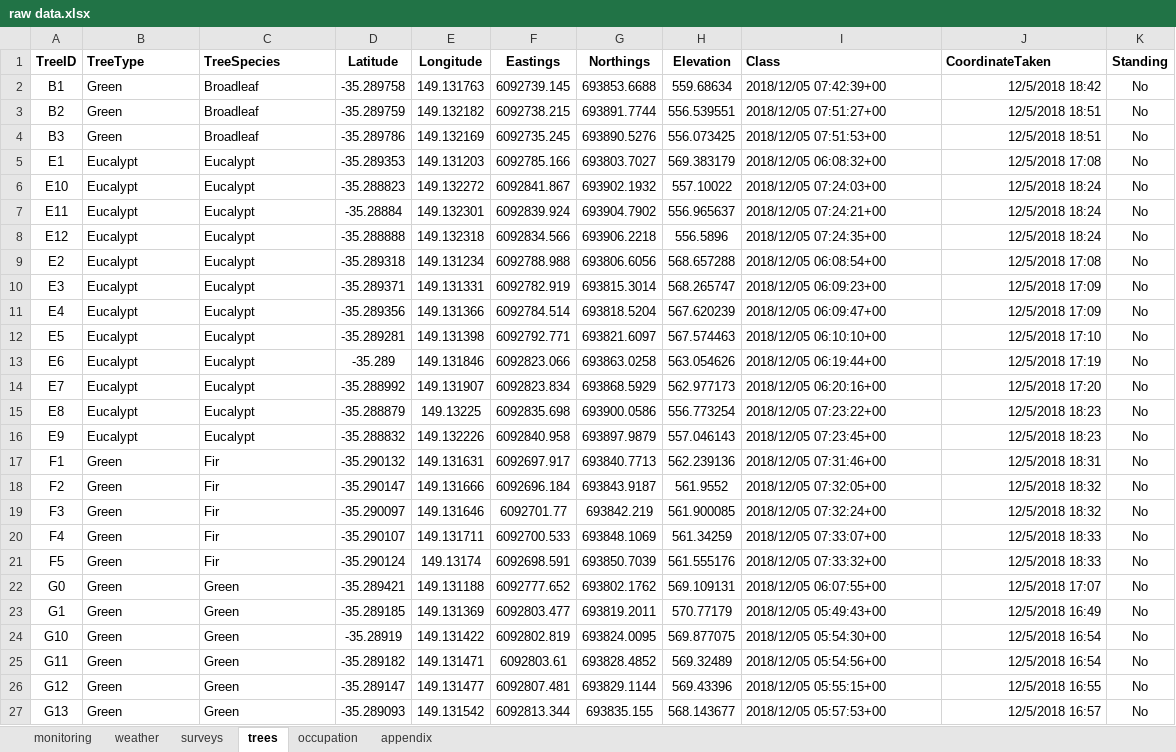
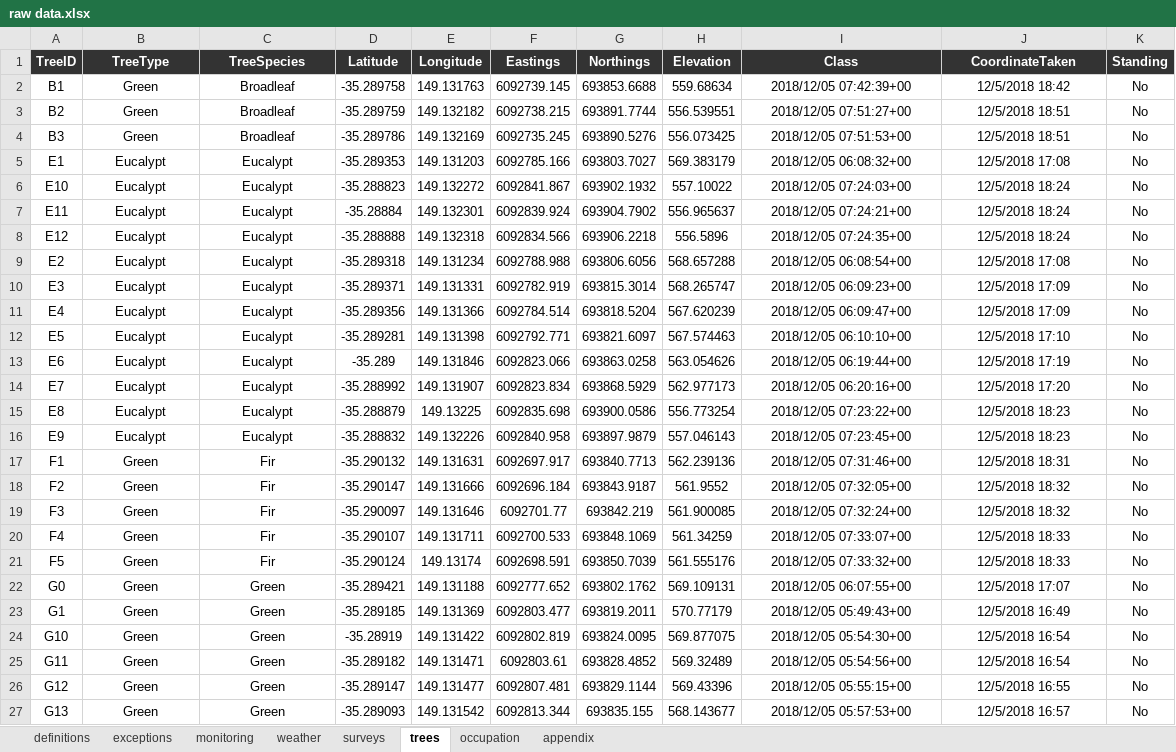
Before and after one commit to ecologibel/commonwealth-park-flying-fox-monitoring, an Excel workbook: input/raw data.xlsx, sheet trees, drawn as a sheet; only a part is shown; values as stored, in another font and other column widths than the file's, no borders; the diff covers the shown part only; the diff names each change by its address in the sheet, - before the commit and + after, or states it on an @@ line.

```diff
--- a/input/raw data.xlsx (sheet trees)
+++ b/input/raw data.xlsx (sheet trees)
+sheet tab: definitions
+sheet tab: exceptions
@@ A1:K1 fill: none → #333333, text colour: black → #FFFFFF @@
-B1:C27 alignment: left
+B1:C27 alignment: center
-I1:J1 alignment: left
+I1:J1 alignment: center
-I2:I27 alignment: left
+I2:I27 alignment: center
-J2:J27 alignment: right
+J2:J27 alignment: center
```
Also changed, not shown: cell formats elsewhere in this sheet, sheet weather, sheet monitoring, sheet appendix, sheet surveys, sheet occupation, output/processed data.xlsx, 6 other files.
